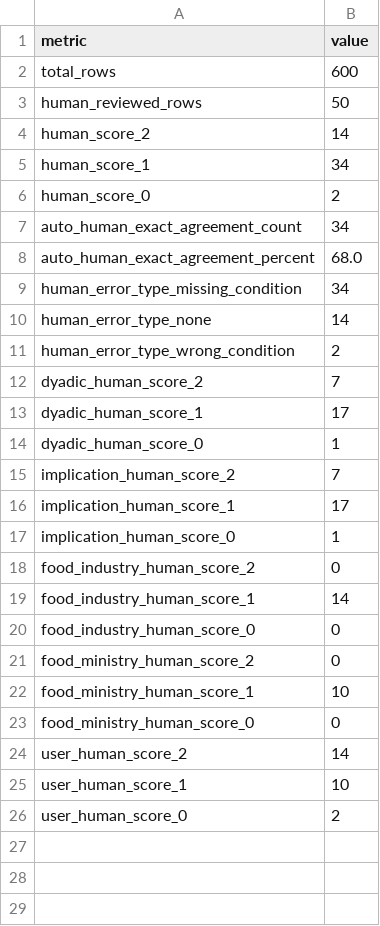
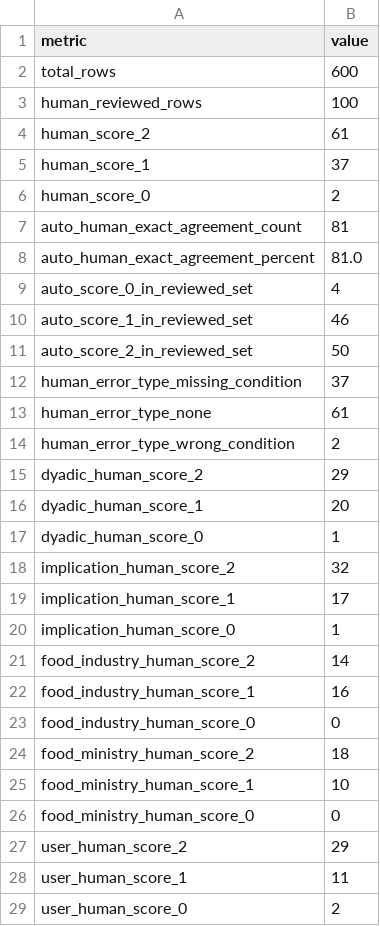
Before and after one commit to Nabila119/llm-normative-recommender, a CSV file: outputs/roundtrip/claude_human_roundtrip_evaluation_summary.csv, drawn as a sheet.

Commit message:
Add Claude round-trip evaluation outputs

```diff
--- a/outputs/roundtrip/claude_human_roundtrip_evaluation_summary.csv
+++ b/outputs/roundtrip/claude_human_roundtrip_evaluation_summary.csv
@@ -2,25 +2,28 @@ metric,value
 total_rows,600
-human_reviewed_rows,50
-human_score_2,14
-human_score_1,34
+human_reviewed_rows,100
+human_score_2,61
+human_score_1,37
 human_score_0,2
-auto_human_exact_agreement_count,34
-auto_human_exact_agreement_percent,68.0
-human_error_type_missing_condition,34
-human_error_type_none,14
+auto_human_exact_agreement_count,81
+auto_human_exact_agreement_percent,81.0
+auto_score_0_in_reviewed_set,4
+auto_score_1_in_reviewed_set,46
+auto_score_2_in_reviewed_set,50
+human_error_type_missing_condition,37
+human_error_type_none,61
 human_error_type_wrong_condition,2
-dyadic_human_score_2,7
-dyadic_human_score_1,17
+dyadic_human_score_2,29
+dyadic_human_score_1,20
 dyadic_human_score_0,1
-implication_human_score_2,7
+implication_human_score_2,32
 implication_human_score_1,17
 implication_human_score_0,1
-food_industry_human_score_2,0
-food_industry_human_score_1,14
+food_industry_human_score_2,14
+food_industry_human_score_1,16
 food_industry_human_score_0,0
-food_ministry_human_score_2,0
+food_ministry_human_score_2,18
 food_ministry_human_score_1,10
 food_ministry_human_score_0,0
-user_human_score_2,14
-user_human_score_1,10
+user_human_score_2,29
+user_human_score_1,11
 user_human_score_0,2
```
Also changed, not shown: 5 other files.
